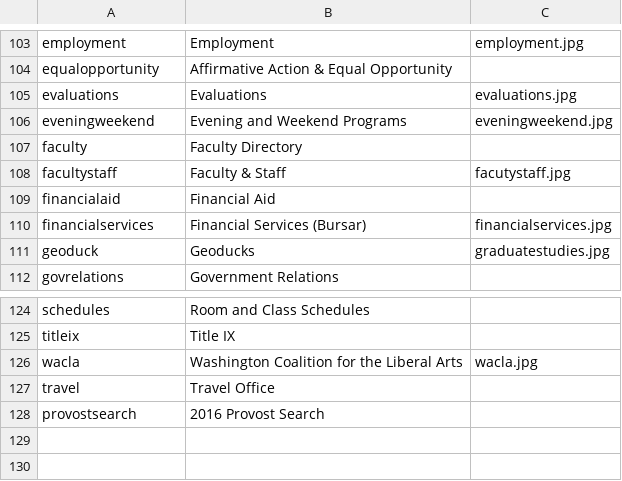
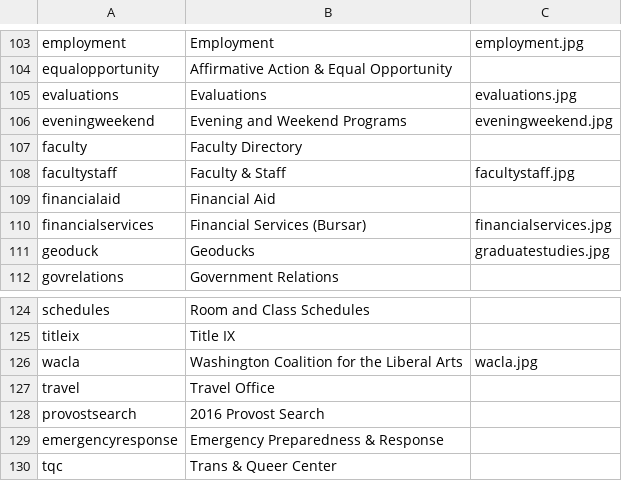
Before and after one commit to elaineatevergreen/all, a CSV file: modules/custom/evergreen_migration/migrations/sitesections.csv, drawn as a sheet; only a part is shown, gaps mark what is left out.

Commit message:
Updates list of sections
Also corrects a typo.

```diff
--- a/modules/custom/evergreen_migration/migrations/sitesections.csv
+++ b/modules/custom/evergreen_migration/migrations/sitesections.csv
@@ -107,3 +107,3 @@ eveningweekend,Evening and Weekend Programs,eveningweekend.jpg
 faculty,Faculty Directory,
-facultystaff,Faculty & Staff,facutystaff.jpg
+facultystaff,Faculty & Staff,facultystaff.jpg
 financialaid,Financial Aid,
@@ -128 +128,3 @@ travel,Travel Office,
 provostsearch,2016 Provost Search,
+emergencyresponse,Emergency Preparedness & Response,
+tqc,Trans & Queer Center,
```
